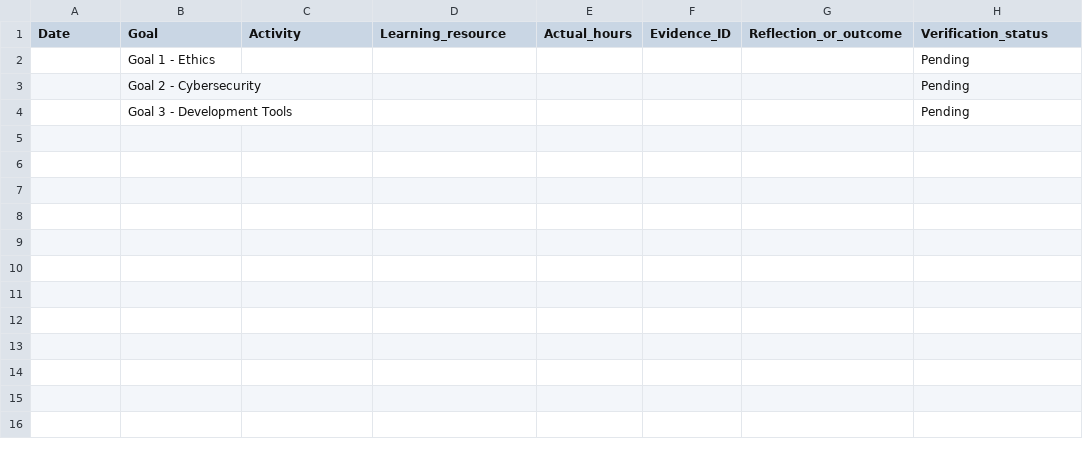
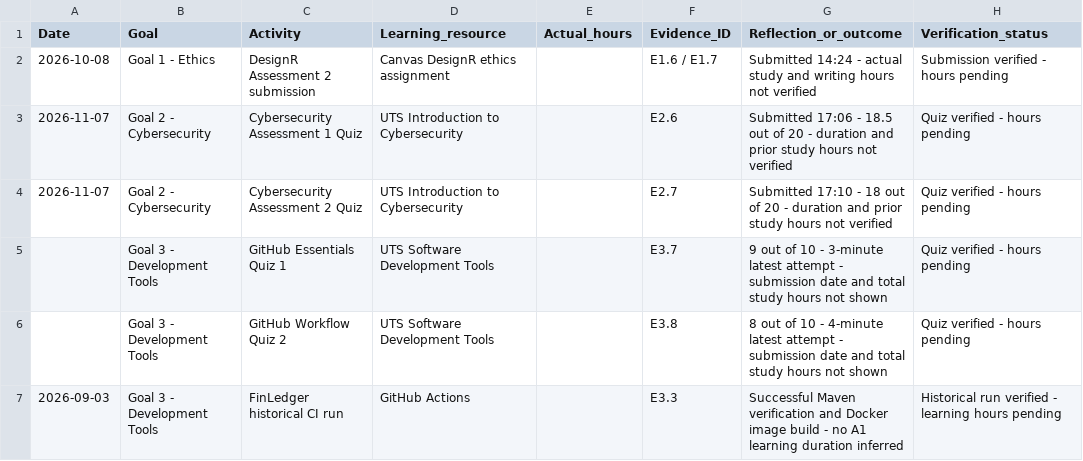
Before and after one commit to wwdaas/43030-Professional-Learning-Portfolio, a CSV file: Learning-Log/learning-hours.csv, drawn as a sheet; removed rows and columns are numbered as before the commit, all else as after; the diff names each change by its address in the sheet, - before the commit and + after, or states it on an @@ line.

Commit message:
Record dated verified learning artefacts without inventing study hours

```diff
--- a/Learning-Log/learning-hours.csv
+++ b/Learning-Log/learning-hours.csv
-row 2:  | Goal 1 - Ethics |  |  |  |  |  | Pending
-row 3:  | Goal 2 - Cybersecurity |  |  |  |  |  | Pending
-row 4:  | Goal 3 - Development Tools |  |  |  |  |  | Pending
+row 2: 2026-10-08 | Goal 1 - Ethics | DesignR Assessment 2 submission | Canvas DesignR ethics assignment |  | E1.6 / E1.7 | Submitted 14:24 - actual study and writing hours not verified | Submission verified - hours pending
+row 3: 2026-11-07 | Goal 2 - Cybersecurity | Cybersecurity Assessment 1 Quiz | UTS Introduction to Cybersecurity |  | E2.6 | Submitted 17:06 - 18.5 out of 20 - duration and prior study hours not verified | Quiz verified - hours pending
+row 4: 2026-11-07 | Goal 2 - Cybersecurity | Cybersecurity Assessment 2 Quiz | UTS Introduction to Cybersecurity |  | E2.7 | Submitted 17:10 - 18 out of 20 - duration and prior study hours not verified | Quiz verified - hours pending
+row 5:  | Goal 3 - Development Tools | GitHub Essentials Quiz 1 | UTS Software Development Tools |  | E3.7 | 9 out of 10 - 3-minute latest attempt - submission date and total study hours not shown | Quiz verified - hours pending
+row 6:  | Goal 3 - Development Tools | GitHub Workflow Quiz 2 | UTS Software Development Tools |  | E3.8 | 8 out of 10 - 4-minute latest attempt - submission date and total study hours not shown | Quiz verified - hours pending
+row 7: 2026-09-03 | Goal 3 - Development Tools | FinLedger historical CI run | GitHub Actions |  | E3.3 | Successful Maven verification and Docker image build - no A1 learning duration inferred | Historical run verified - learning hours pending
```
